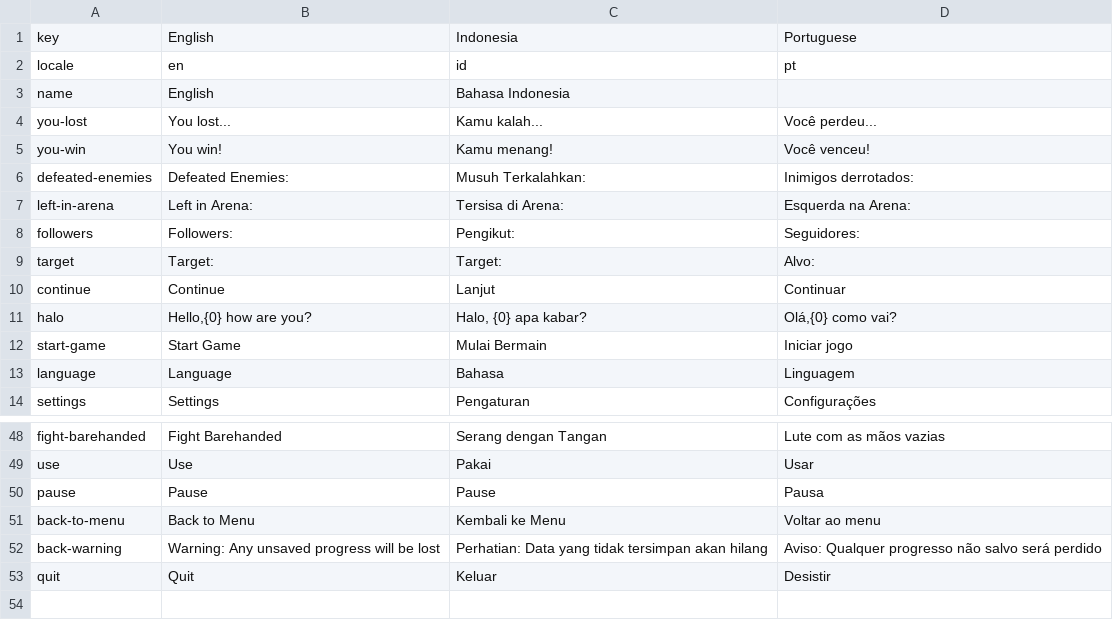
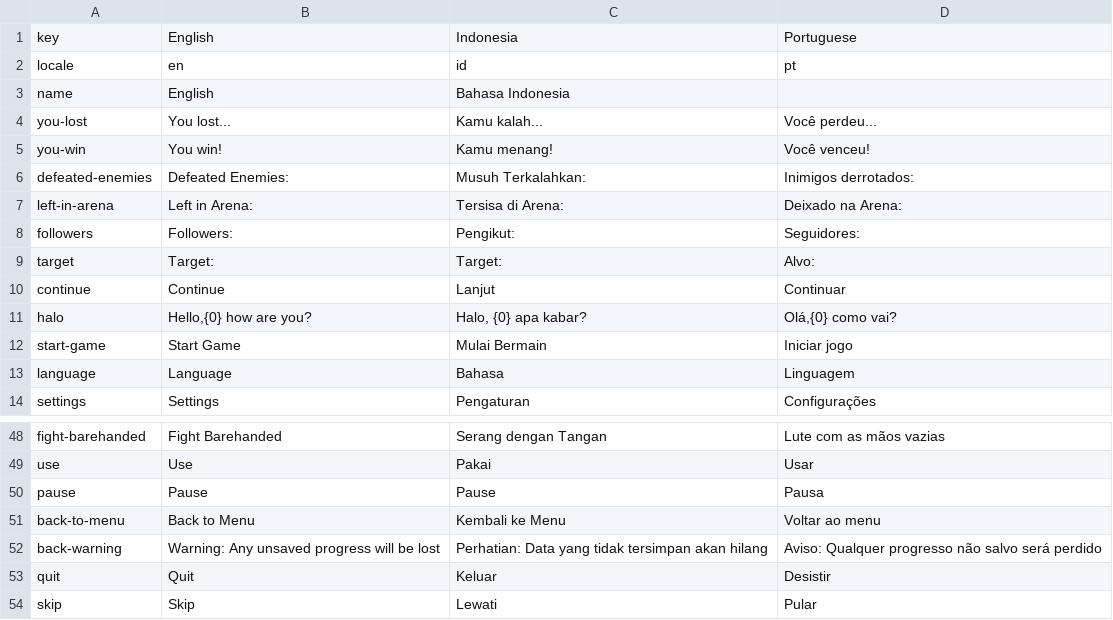
Before and after one commit to arrakh/sgj25, a CSV file: Assets/SimpleLocalization/Resources/Localization/main.csv, drawn as a sheet; only a part is shown, gaps mark what is left out.

Commit message:
fix skip

```diff
--- a/Assets/SimpleLocalization/Resources/Localization/main.csv
+++ b/Assets/SimpleLocalization/Resources/Localization/main.csv
@@ -6,3 +6,3 @@ you-win,You win!,Kamu menang!,Você venceu!
 defeated-enemies,Defeated Enemies:,Musuh Terkalahkan:,Inimigos derrotados:
-left-in-arena,Left in Arena:,Tersisa di Arena:,Esquerda na Arena:
+left-in-arena,Left in Arena:,Tersisa di Arena:,Deixado na Arena:
 followers,Followers:,Pengikut:,Seguidores:
@@ -77 +77,2 @@ back-warning,Warning: Any unsaved progress will be lost,Perhatian: Data yang tid
 quit,Quit,Keluar,Desistir
+skip,Skip,Lewati,Pular
```
Also changed, not shown: 4 other files.
